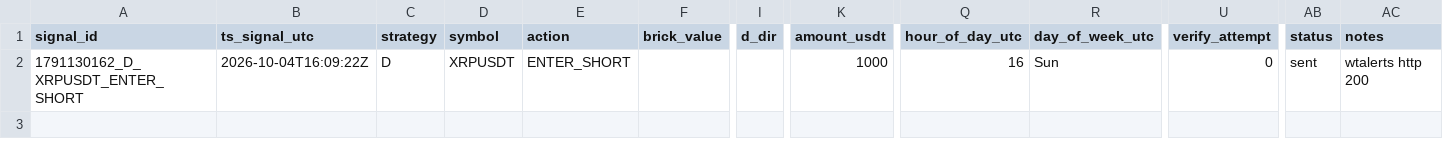
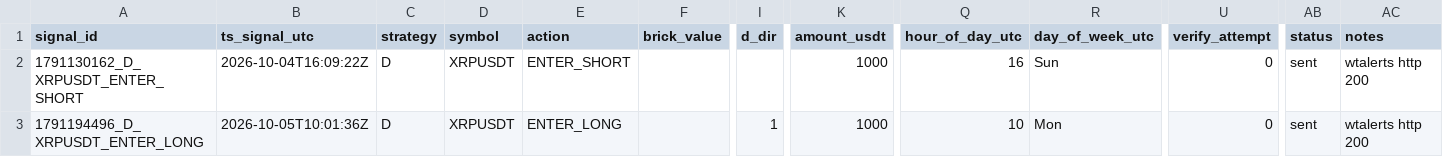
Before and after one commit to bharathmrperfect143-oss/crypto-bot, a CSV file: trades_journal.csv, drawn as a sheet; only a part is shown, gaps mark what is left out; rows hold the shown columns only; the diff names each change by its address in the sheet, - before the commit and + after, or states it on an @@ line.

```diff
--- a/trades_journal.csv
+++ b/trades_journal.csv
+row 3: 1791194496_D_XRPUSDT_ENTER_LONG | 2026-10-05T10:01:36Z | D | XRPUSDT | ENTER_LONG |  | 1 | 1000 | 10 | Mon | 0 | sent | wtalerts http 200
```
Also changed, not shown: 2 other files.
